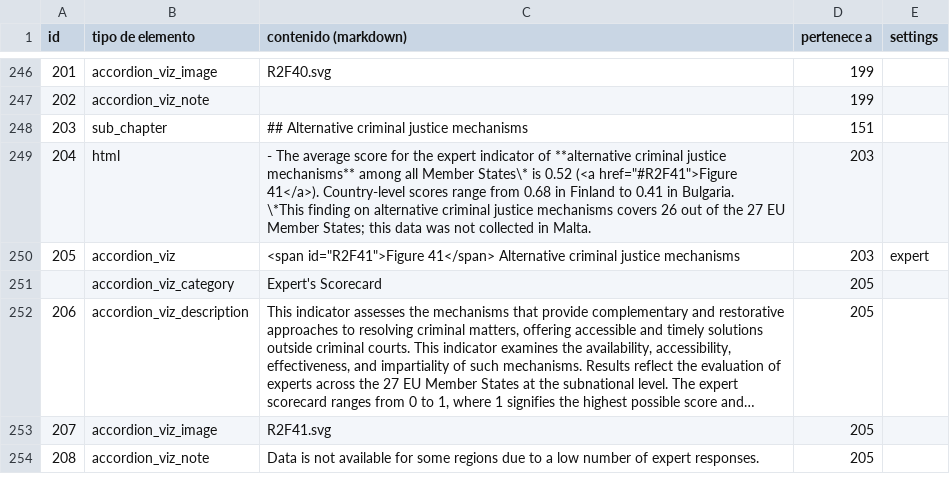
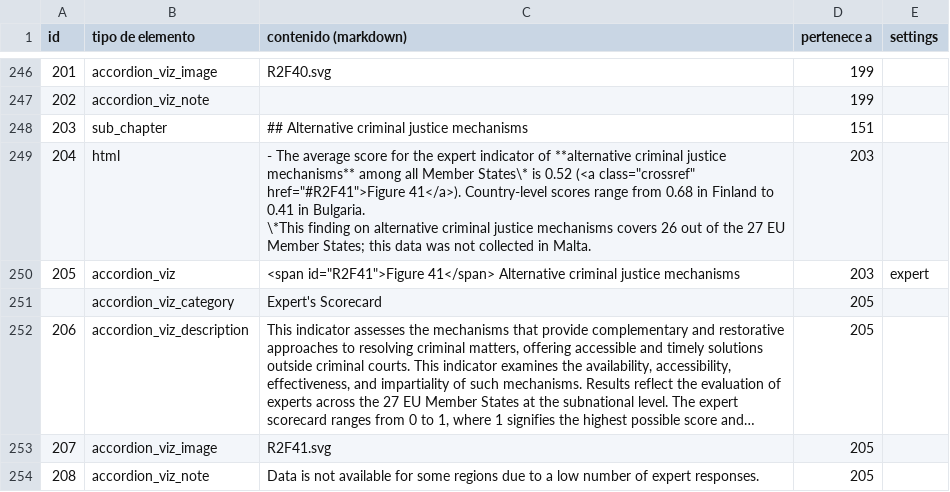
Before and after one commit to WJP-DAU/eu-thematic-reports, a CSV file: html/R2/R2-csv-schema-html-version.csv, drawn as a sheet; only a part is shown, gaps mark what is left out; long unchanged cells end in …; the diff covers the shown part only; the diff names each change by its address in the sheet, - before the commit and + after, or states it on an @@ line.

```diff
--- a/html/R2/R2-csv-schema-html-version.csv
+++ b/html/R2/R2-csv-schema-html-version.csv
-C249 (contenido (markdown)): …0.52 (<a href="#R2F41">Figure 41</a>).…
+C249 (contenido (markdown)): …0.52 (<a class="crossref" href="#R2F41">Figure 41</a>).…
```
Also changed, not shown: 15 edited cells elsewhere in this file, html/R2/R2-csv-schema-pdf-version.csv, 5 other files.
